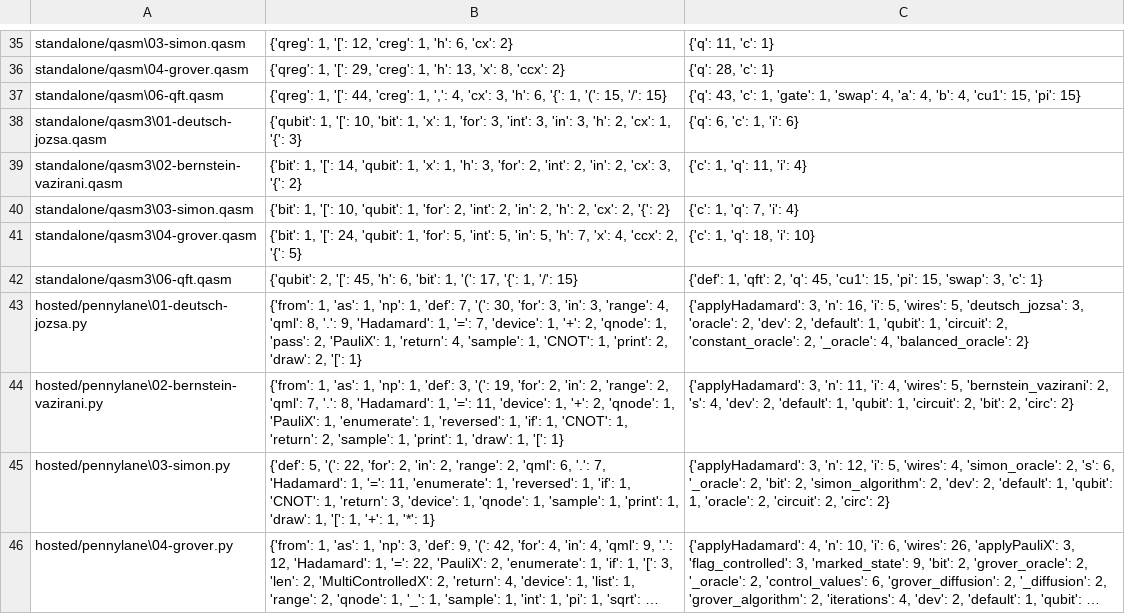
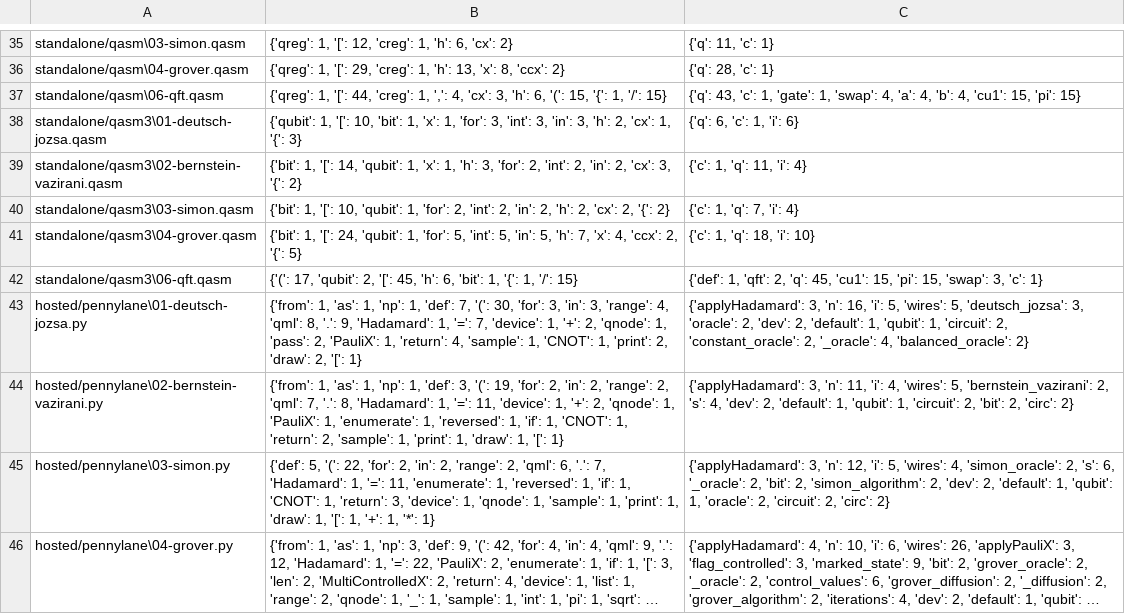
Before and after one commit to Universidad-Cenfotec/quantum-programming-languages-expressiveness, a CSV file: evaluation_metrics/results/halstead_log.csv, drawn as a sheet; only a part is shown, gaps mark what is left out; long unchanged cells end in …; the diff covers the shown part only.

```diff
--- a/evaluation_metrics/results/halstead_log.csv
+++ b/evaluation_metrics/results/halstead_log.csv
@@ -36,3 +36,3 @@ standalone/qasm\03-simon.qasm,"{'qreg': 1, '[': 12, 'creg': 1, 'h': 6, 'cx': 2}"
 standalone/qasm\04-grover.qasm,"{'qreg': 1, '[': 29, 'creg': 1, 'h': 13, 'x': 8, 'ccx': 2}","{'q': 28, 'c': 1}"
-standalone/qasm\06-qft.qasm,"{'qreg': 1, '[': 44, 'creg': 1, ',': 4, 'cx': 3, 'h': 6, '{': 1, '(': 15, '/': 15}","{'q': 43, 'c': 1, 'gate': 1, 'swap': 4, 'a': 4, 'b': 4, 'cu1': 15, 'pi': 15}"
+standalone/qasm\06-qft.qasm,"{'qreg': 1, '[': 44, 'creg': 1, ',': 4, 'cx': 3, 'h': 6, '(': 15, '{': 1, '/': 15}","{'q': 43, 'c': 1, 'gate': 1, 'swap': 4, 'a': 4, 'b': 4, 'cu1': 15, 'pi': 15}"
 standalone/qasm3\01-deutsch-jozsa.qasm,"{'qubit': 1, '[': 10, 'bit': 1, 'x': 1, 'for': 3, 'int': 3, 'in': 3, 'h': 2, 'cx': 1, '{': 3}","{'q': 6, 'c': 1, 'i': 6}"
@@ -41,3 +41,3 @@ standalone/qasm3\03-simon.qasm,"{'bit': 1, '[': 10, 'qubit': 1, 'for': 2, 'int':
 standalone/qasm3\04-grover.qasm,"{'bit': 1, '[': 24, 'qubit': 1, 'for': 5, 'int': 5, 'in': 5, 'h': 7, 'x': 4, 'ccx': 2, '{': 5}","{'c': 1, 'q': 18, 'i': 10}"
-standalone/qasm3\06-qft.qasm,"{'qubit': 2, '[': 45, 'h': 6, 'bit': 1, '(': 17, '{': 1, '/': 15}","{'def': 1, 'qft': 2, 'q': 45, 'cu1': 15, 'pi': 15, 'swap': 3, 'c': 1}"
+standalone/qasm3\06-qft.qasm,"{'(': 17, 'qubit': 2, '[': 45, 'h': 6, 'bit': 1, '{': 1, '/': 15}","{'def': 1, 'qft': 2, 'q': 45, 'cu1': 15, 'pi': 15, 'swap': 3, 'c': 1}"
 hosted/pennylane\01-deutsch-jozsa.py,"{'from': 1, 'as': 1, 'np': 1, 'def': 7, '(': 30, 'for': 3, 'in': 3, 'range': 4, 'qml': 8, '.': 9, 'Hadamard': 1, '=': 7, 'device': 1, '+': 2, 'qnode': 1, 'pass': 2, 'PauliX': 1, 'return': 4, 'sample': 1, 'CNOT': 1, 'print': 2, 'draw': 2, '[': 1}","{'applyHadamard': 3, 'n': 16, 'i': 5, 'wires': 5, 'deutsch_jozsa': 3, 'oracle': 2, 'dev': 2, 'default': 1, 'qubit': 1, 'circuit': 2, 'constant_oracle': 2, '_oracle': 4, 'balanced_oracle': 2}"
```
Also changed, not shown: 28 edited cells elsewhere in this file, evaluation_metrics/results/effort_loc_ratio.csv, evaluation_metrics/results/halstead.csv, 15 other files.
